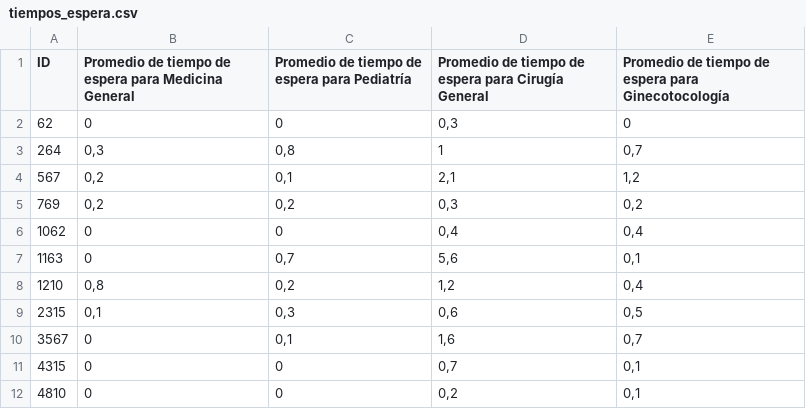
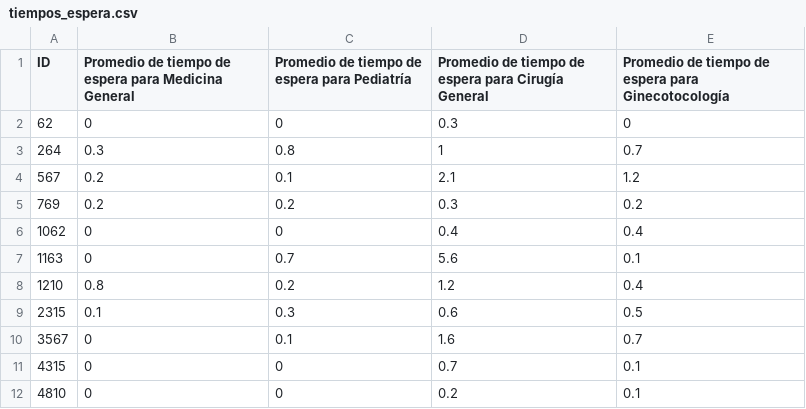
Before and after one commit to datauy/ATuServicio, a CSV file: db/data/2015/tiempos_espera.csv, drawn as a sheet; only a part is shown; the diff covers the shown part only; the diff names each change by its address in the sheet, - before the commit and + after, or states it on an @@ line.

```diff
--- a/db/data/2015/tiempos_espera.csv
+++ b/db/data/2015/tiempos_espera.csv
-D2: 0,3
+D2: 0.3
-B3: 0,3
+B3: 0.3
-C3: 0,8
+C3: 0.8
-E3: 0,7
+E3: 0.7
-B4:B5: 0,2
+B4:B5: 0.2
-C4: 0,1
+C4: 0.1
-D4: 2,1
+D4: 2.1
-E4: 1,2
+E4: 1.2
-C5: 0,2
+C5: 0.2
-D5: 0,3
+D5: 0.3
-E5: 0,2
+E5: 0.2
-D6: 0,4
+D6: 0.4
-E6: 0,4
+E6: 0.4
-C7: 0,7
+C7: 0.7
-D7: 5,6
+D7: 5.6
-E7: 0,1
+E7: 0.1
-B8: 0,8
+B8: 0.8
-C8: 0,2
+C8: 0.2
-D8: 1,2
+D8: 1.2
-E8: 0,4
+E8: 0.4
-B9: 0,1
+B9: 0.1
-C9: 0,3
+C9: 0.3
-D9: 0,6
+D9: 0.6
-E9: 0,5
+E9: 0.5
-C10: 0,1
+C10: 0.1
-D10: 1,6
+D10: 1.6
-E10: 0,7
+E10: 0.7
-D11: 0,7
+D11: 0.7
-E11:E12: 0,1
+E11:E12: 0.1
-D12: 0,2
+D12: 0.2
```
Also changed, not shown: 100 edited cells elsewhere in this file, 2 other files.
